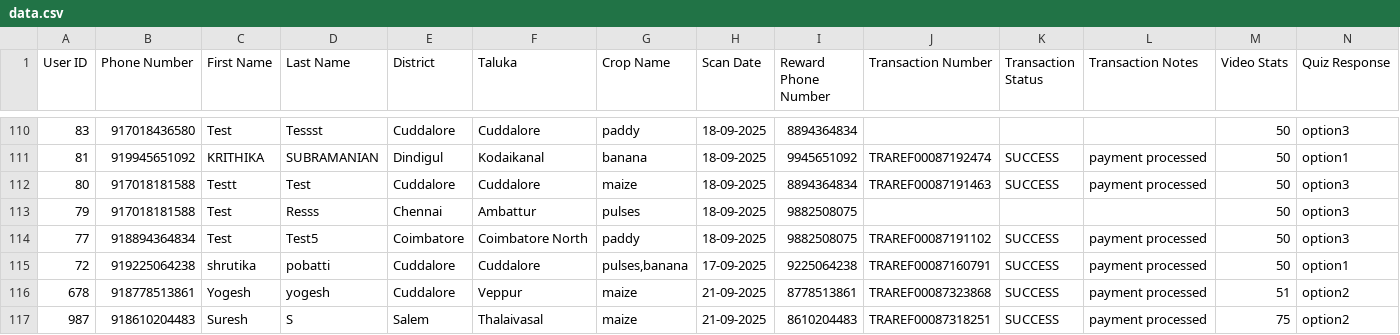
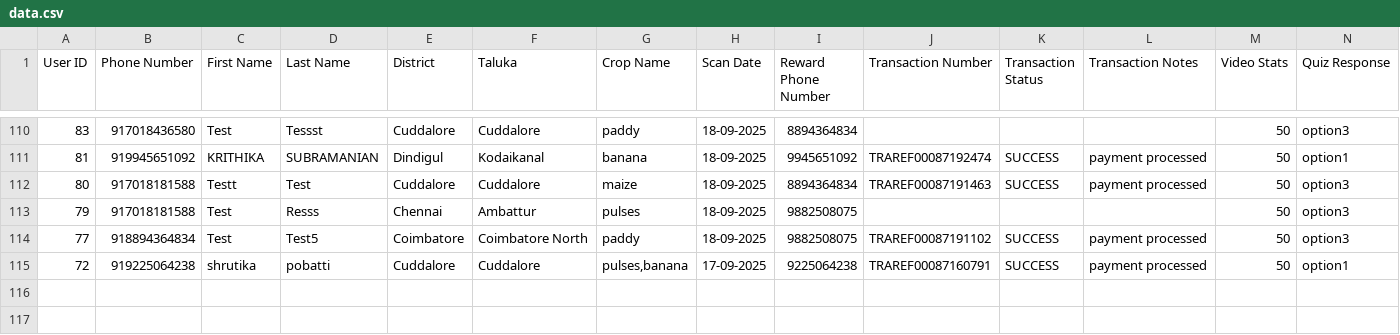
Before and after one commit to dsankush/rdatafetch, a CSV file: data.csv, drawn as a sheet; only a part is shown, gaps mark what is left out; rows hold the shown columns only; the diff names each change by its address in the sheet, - before the commit and + after, or states it on an @@ line.

Commit message:
Sync data.csv with Google Sheets

```diff
--- a/data.csv
+++ b/data.csv
-row 116: 678 | 918778513861 | Yogesh | yogesh | Cuddalore | Veppur | maize | 21-09-2025 | 8778513861 | TRAREF00087323868 | SUCCESS | payment processed | 51 | option2
-row 117: 987 | 918610204483 | Suresh | S | Salem | Thalaivasal | maize | 21-09-2025 | 8610204483 | TRAREF00087318251 | SUCCESS | payment processed | 75 | option2
```
